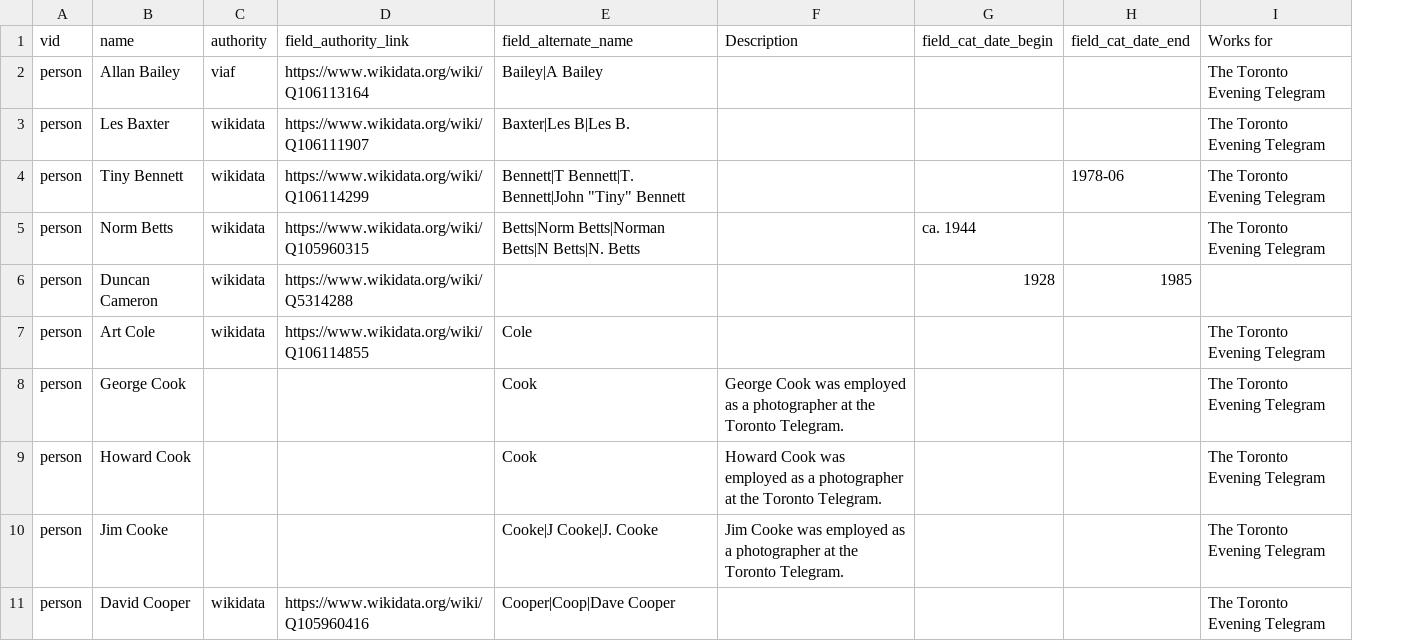
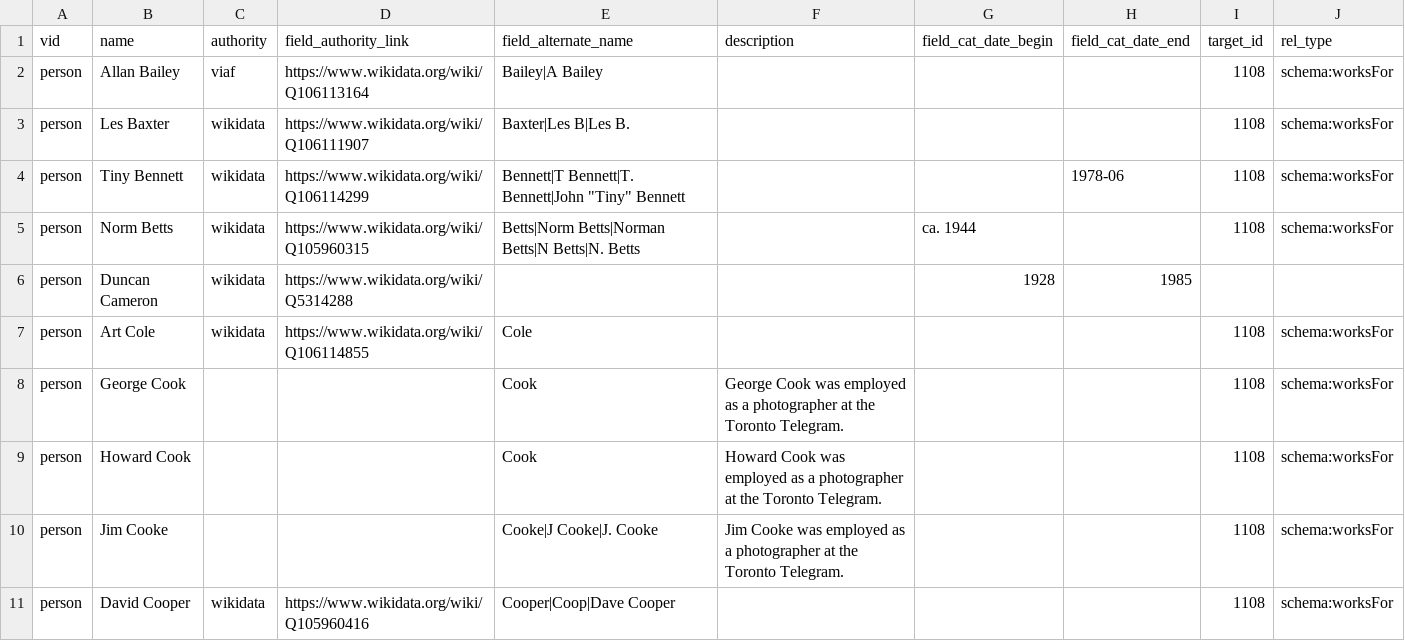
Before and after one commit to yorkulibraries/yudl_defaults, a CSV file: migrate/person.csv, drawn as a sheet; only a part is shown; removed rows and columns are numbered as before the commit, all else as after; the diff names each change by its address in the sheet, - before the commit and + after, or states it on an @@ line.

Commit message:
Add relationship to persons migration and change migration order.

```diff
--- a/migrate/person.csv
+++ b/migrate/person.csv
-column I (Works for), rows 2-11: The Toronto Evening Telegram | The Toronto Evening Telegram | The Toronto Evening Telegram | The Toronto Evening Telegram |  | The Toronto Evening Telegram | The Toronto Evening Telegram | The Toronto Evening Telegram | The Toronto Evening Telegram | The Toronto Evening Telegram
+column I (target_id), rows 2-11: 1108 | 1108 | 1108 | 1108 |  | 1108 | 1108 | 1108 | 1108 | 1108
+column J (rel_type), rows 2-11: schema:worksFor | schema:worksFor | schema:worksFor | schema:worksFor |  | schema:worksFor | schema:worksFor | schema:worksFor | schema:worksFor | schema:worksFor
-F1: Description
+F1: description
```
Also changed, not shown: 2 other files.
